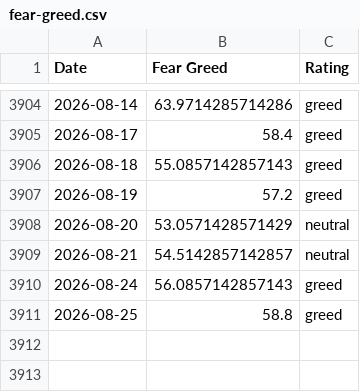
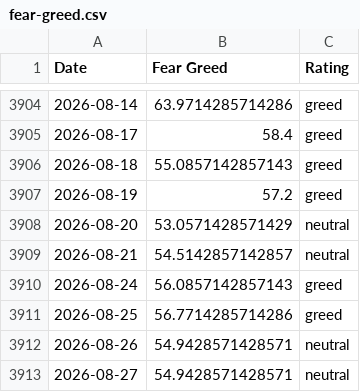
Before and after one commit to whit3rabbit/fear-greed-data, a CSV file: fear-greed.csv, drawn as a sheet; only a part is shown, gaps mark what is left out.

```diff
--- a/fear-greed.csv
+++ b/fear-greed.csv
@@ -3910,2 +3910,4 @@ Date,Fear Greed,Rating
 2026-08-24,56.0857142857143,greed
-2026-08-25,58.8,greed
+2026-08-25,56.7714285714286,greed
+2026-08-26,54.9428571428571,neutral
+2026-08-27,54.9428571428571,neutral
```
Also changed, not shown: datasets/cnn_fear_greed.csv, 1 other file.
